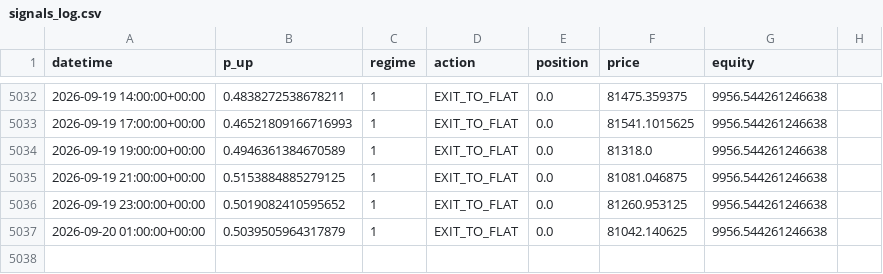
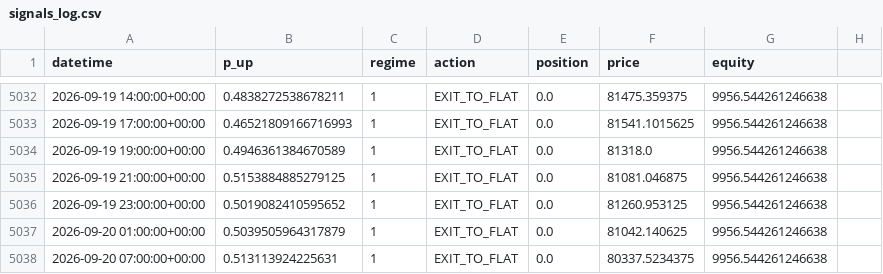
Before and after one commit to tazzer03/trading-ml-btc, a CSV file: signals_log.csv, drawn as a sheet; only a part is shown, gaps mark what is left out; the diff names each change by its address in the sheet, - before the commit and + after, or states it on an @@ line.

```diff
--- a/signals_log.csv
+++ b/signals_log.csv
+row 5038: 2026-09-20 07:00:00+00:00 | 0.513113924225631 | 1 | EXIT_TO_FLAT | 0.0 | 80337.5234375 | 9956.544261246638
```
Also changed, not shown: 1 other file.
